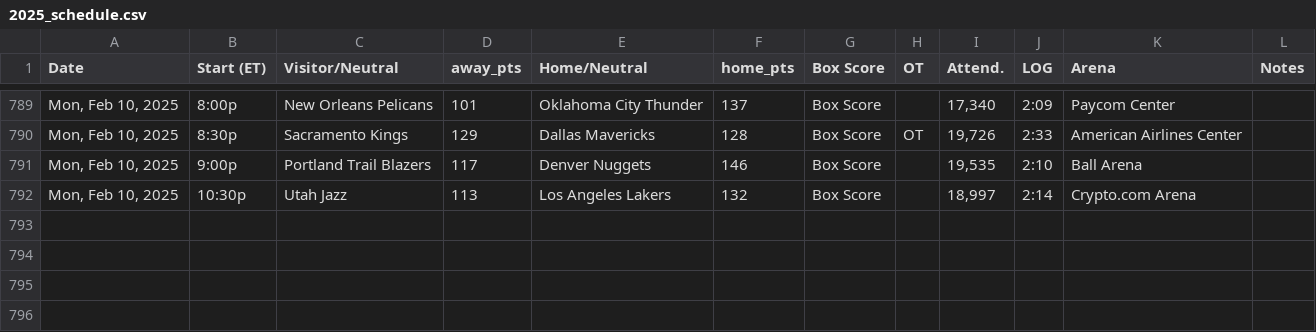
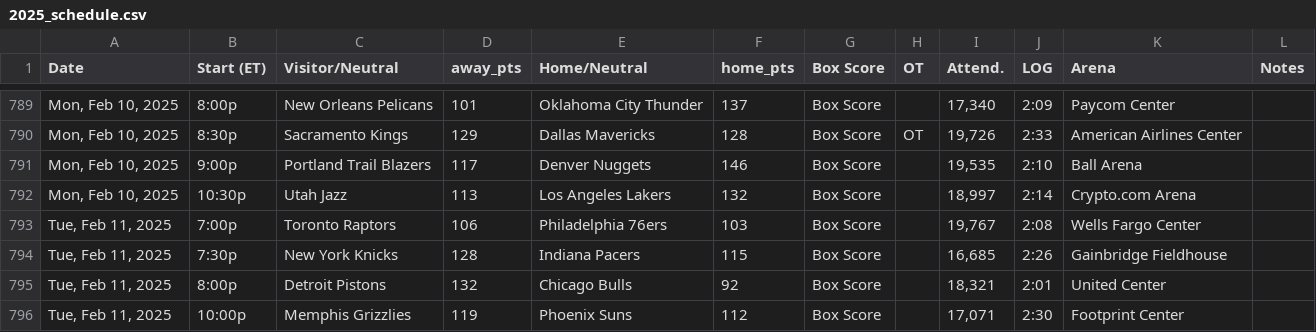
Before and after one commit to marklisi1/nba-elo, a CSV file: 2025_schedule.csv, drawn as a sheet; only a part is shown, gaps mark what is left out.

```diff
--- a/2025_schedule.csv
+++ b/2025_schedule.csv
@@ -792 +792,5 @@ Date,Start (ET),Visitor/Neutral,away_pts,Home/Neutral,home_pts,Box Score,OT,Atte
 "Mon, Feb 10, 2025",10:30p,Utah Jazz,113,Los Angeles Lakers,132,Box Score,,"18,997",2:14,Crypto.com Arena,
+"Tue, Feb 11, 2025",7:00p,Toronto Raptors,106,Philadelphia 76ers,103,Box Score,,"19,767",2:08,Wells Fargo Center,
+"Tue, Feb 11, 2025",7:30p,New York Knicks,128,Indiana Pacers,115,Box Score,,"16,685",2:26,Gainbridge Fieldhouse,
+"Tue, Feb 11, 2025",8:00p,Detroit Pistons,132,Chicago Bulls,92,Box Score,,"18,321",2:01,United Center,
+"Tue, Feb 11, 2025",10:00p,Memphis Grizzlies,119,Phoenix Suns,112,Box Score,,"17,071",2:30,Footprint Center,
```
